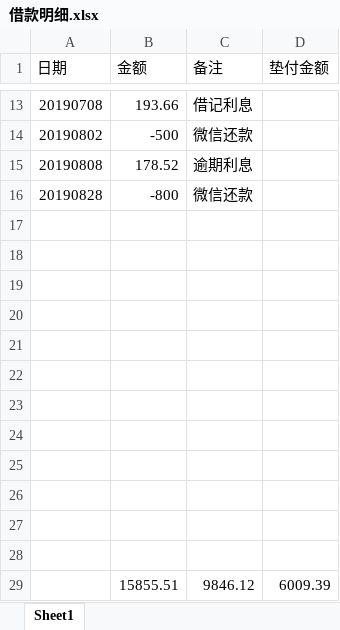
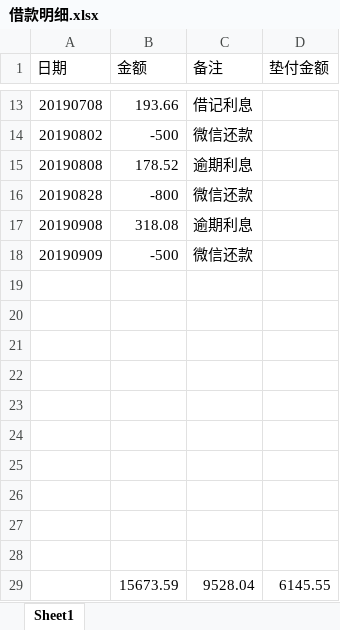
Before and after one commit to leitianjin/calc, an Excel workbook: 借款明细.xlsx, sheet Sheet1, drawn as a sheet; only a part is shown, gaps mark what is left out; values as stored, in another font and other column widths than the file's, no borders; charts and pictures not drawn; removed rows and columns are numbered as before the commit, all else as after; the diff names each change by its address in the sheet, - before the commit and + after, or states it on an @@ line.

```diff
--- a/借款明细.xlsx (sheet Sheet1)
+++ b/借款明细.xlsx (sheet Sheet1)
+row 17: 20190908 | 318.08 | 逾期利息
+row 18: 20190909 | -500 | 微信还款
-row 29: (empty)
+row 29:  | 15673.59 | 9528.04 | 6145.55
-row 28: (empty)
-row 29:  | 15855.51 | 9846.12 | 6009.39
```
Also changed, not shown: a.xlsx.
